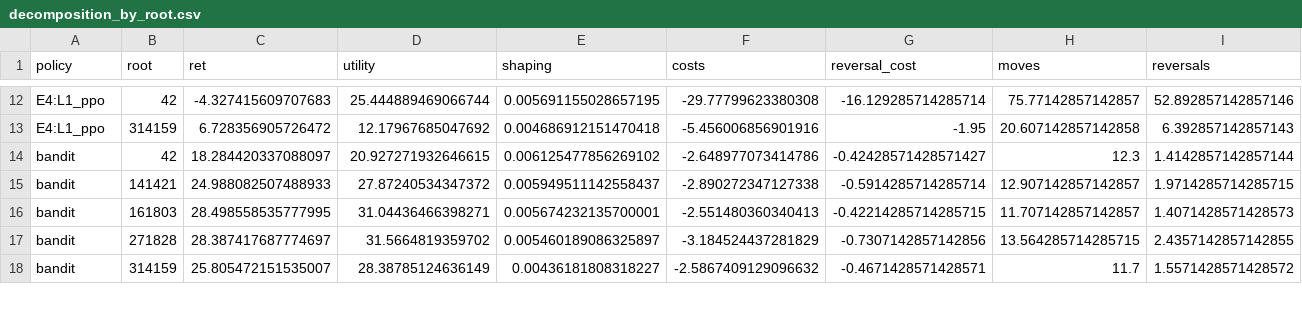
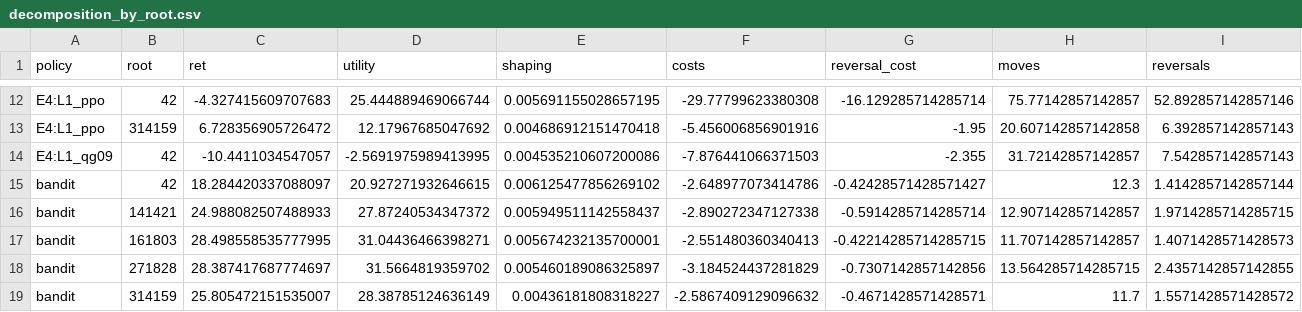
Before and after one commit to ugurefeyigit/rl-in-mpls, a CSV file: results/tables/decomposition_by_root.csv, drawn as a sheet; only a part is shown, gaps mark what is left out; rows hold the shown columns only; the diff names each change by its address in the sheet, - before the commit and + after, or states it on an @@ line.

```diff
--- a/results/tables/decomposition_by_root.csv
+++ b/results/tables/decomposition_by_root.csv
+row 14: E4:L1_qg09 | 42 | -10.4411034547057 | -2.5691975989413995 | 0.004535210607200086 | -7.876441066371503 | -2.355 | 31.72142857142857 | 7.542857142857143
```
Also changed, not shown: experiments/processed/validation_curves.csv, results/tables/delay_results.csv, 19 other files.
